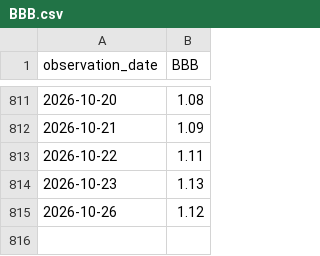
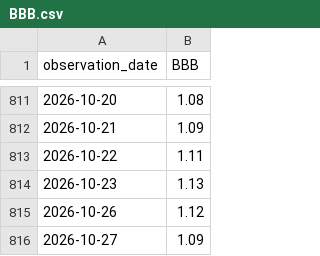
Before and after one commit to uihansol/credit-cycle-dashboard, a CSV file: credit-cycle/data/BBB.csv, drawn as a sheet; only a part is shown, gaps mark what is left out.

```diff
--- a/credit-cycle/data/BBB.csv
+++ b/credit-cycle/data/BBB.csv
@@ -815 +815,2 @@ observation_date,BBB
 2026-10-26,1.12
+2026-10-27,1.09
```
Also changed, not shown: credit-cycle/data/DGS10.csv, credit-cycle/data/DGS2.csv, 6 other files.
